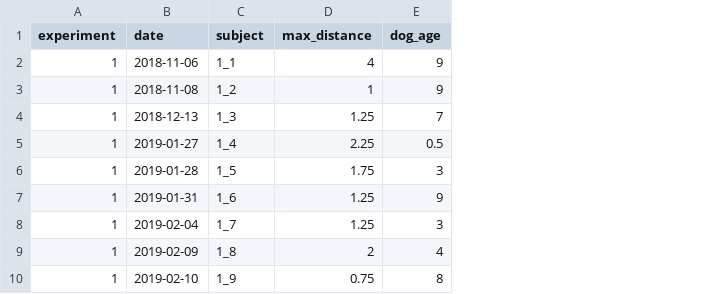
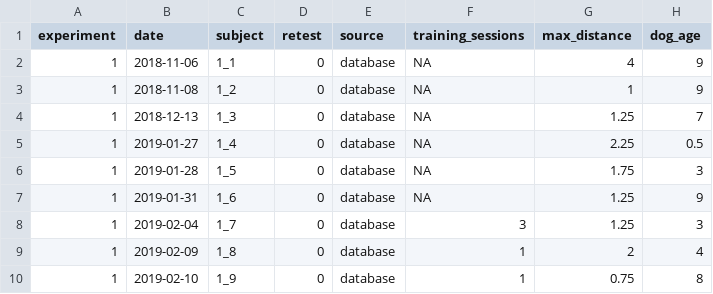
Before and after one commit to unl-cchil/dogspatialchoice, a CSV file: stevens_etal_2022_data1.csv, drawn as a sheet; only a part is shown; the diff names each change by its address in the sheet, - before the commit and + after, or states it on an @@ line.

```diff
--- a/stevens_etal_2022_data1.csv
+++ b/stevens_etal_2022_data1.csv
+column D (retest), rows 2-10: all 0
+column E (source), rows 2-10: all database
+column F (training_sessions), rows 2-10: NA | NA | NA | NA | NA | NA | 3 | 1 | 1
```
Also changed, not shown: 16 other files.
